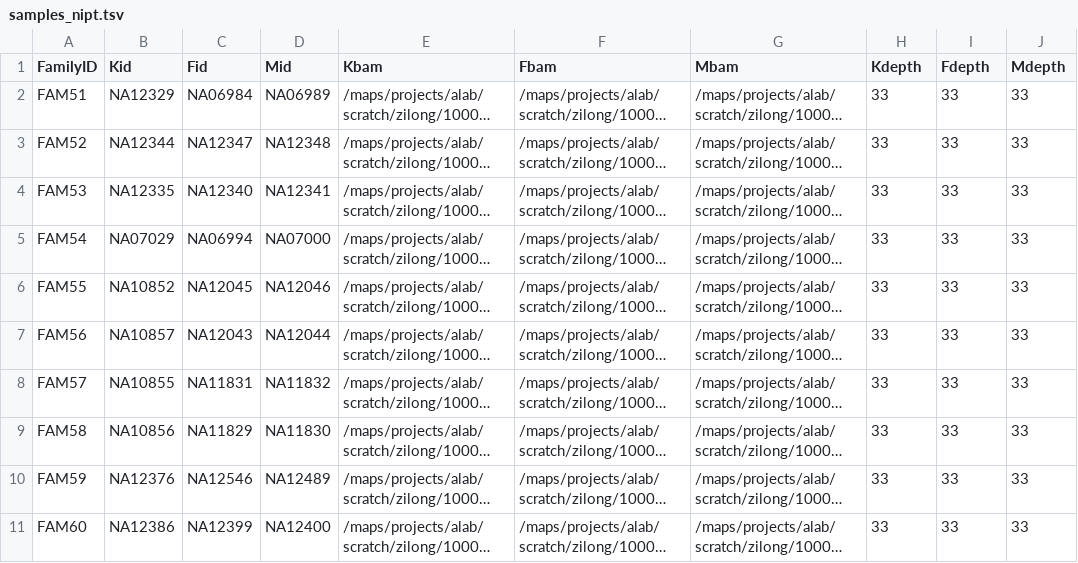
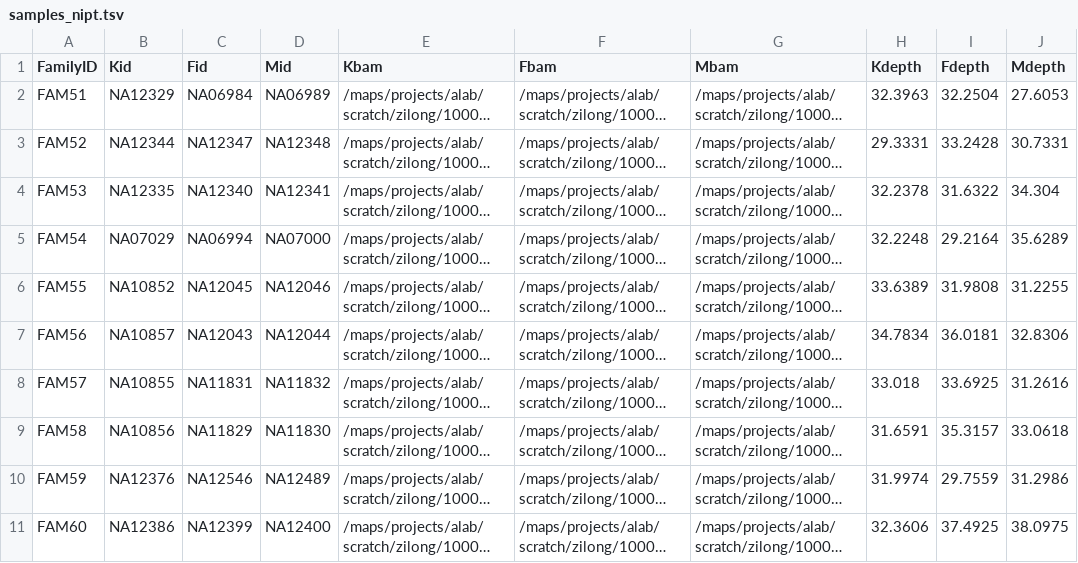
Before and after one commit to Zilong-Li/Papers, a TSV file: quilt2/nipt/config/samples_nipt.tsv, drawn as a sheet; only a part is shown; long unchanged cells end in …; the diff covers the shown part only; the diff names each change by its address in the sheet, - before the commit and + after, or states it on an @@ line.

```diff
--- a/quilt2/nipt/config/samples_nipt.tsv
+++ b/quilt2/nipt/config/samples_nipt.tsv
-H2 (Kdepth): 33
+H2 (Kdepth): 32.3963
-I2 (Fdepth): 33
+I2 (Fdepth): 32.2504
-J2 (Mdepth): 33
+J2 (Mdepth): 27.6053
-H3 (Kdepth): 33
+H3 (Kdepth): 29.3331
-I3 (Fdepth): 33
+I3 (Fdepth): 33.2428
-J3 (Mdepth): 33
+J3 (Mdepth): 30.7331
-H4 (Kdepth): 33
+H4 (Kdepth): 32.2378
-I4 (Fdepth): 33
+I4 (Fdepth): 31.6322
-J4 (Mdepth): 33
+J4 (Mdepth): 34.304
-H5 (Kdepth): 33
+H5 (Kdepth): 32.2248
-I5 (Fdepth): 33
+I5 (Fdepth): 29.2164
-J5 (Mdepth): 33
+J5 (Mdepth): 35.6289
-H6 (Kdepth): 33
+H6 (Kdepth): 33.6389
-I6 (Fdepth): 33
+I6 (Fdepth): 31.9808
-J6 (Mdepth): 33
+J6 (Mdepth): 31.2255
-H7 (Kdepth): 33
+H7 (Kdepth): 34.7834
-I7 (Fdepth): 33
+I7 (Fdepth): 36.0181
-J7 (Mdepth): 33
+J7 (Mdepth): 32.8306
-H8 (Kdepth): 33
+H8 (Kdepth): 33.018
-I8 (Fdepth): 33
+I8 (Fdepth): 33.6925
-J8 (Mdepth): 33
+J8 (Mdepth): 31.2616
-H9 (Kdepth): 33
+H9 (Kdepth): 31.6591
-I9 (Fdepth): 33
+I9 (Fdepth): 35.3157
-J9 (Mdepth): 33
+J9 (Mdepth): 33.0618
-H10 (Kdepth): 33
+H10 (Kdepth): 31.9974
-I10 (Fdepth): 33
+I10 (Fdepth): 29.7559
-J10 (Mdepth): 33
+J10 (Mdepth): 31.2986
-H11 (Kdepth): 33
+H11 (Kdepth): 32.3606
-I11 (Fdepth): 33
+I11 (Fdepth): 37.4925
-J11 (Mdepth): 33
+J11 (Mdepth): 38.0975
```
Also changed, not shown: 60 edited cells elsewhere in this file, 1 other file.
